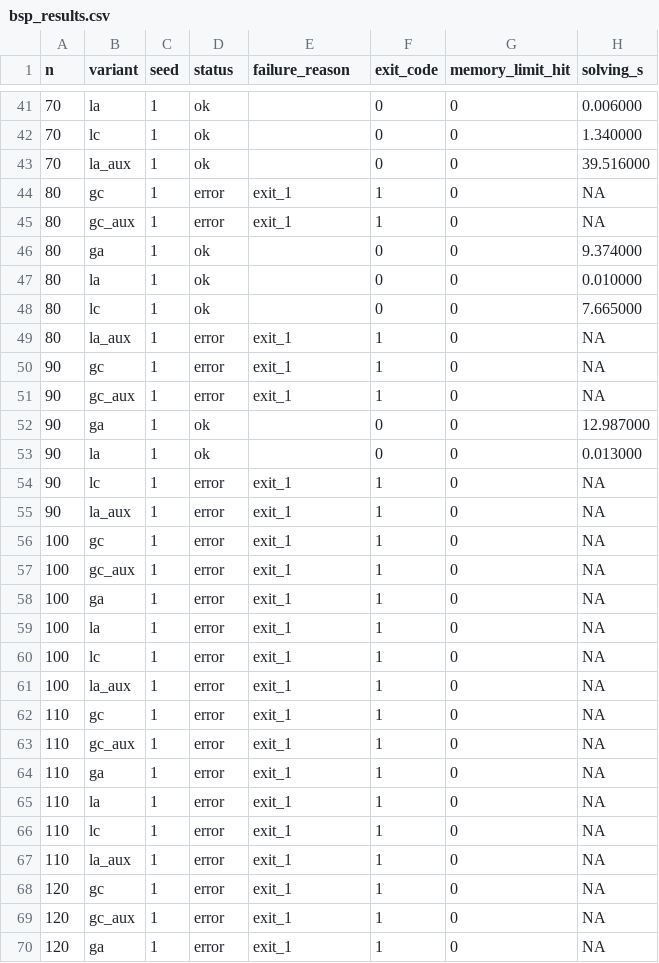
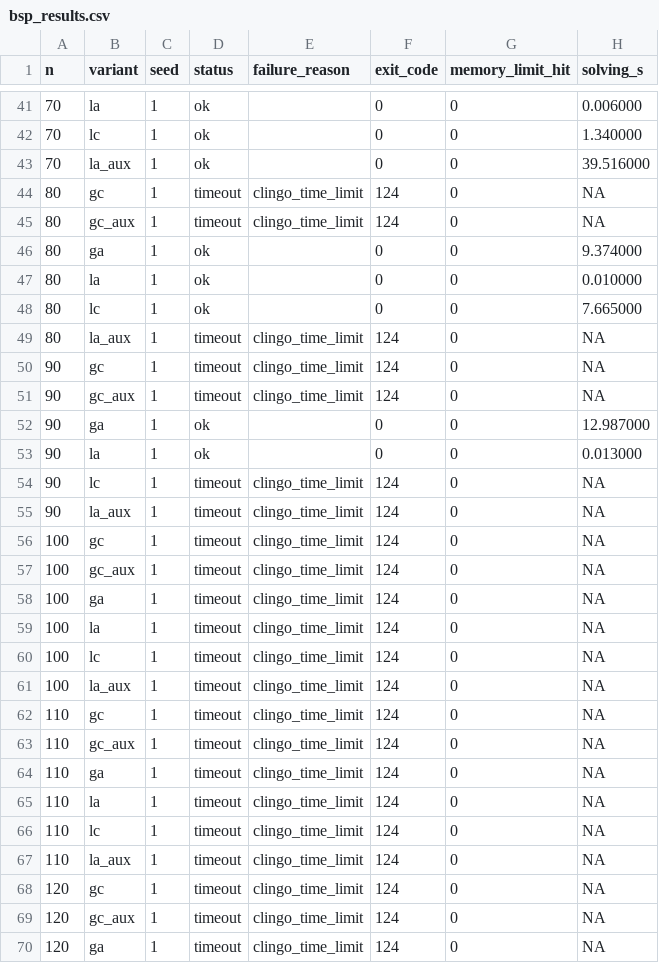
Before and after one commit to pierspad/clingo-lazy-heuristic-evaluator, a CSV file: test_folder/results/bsp_results.csv, drawn as a sheet; only a part is shown, gaps mark what is left out; the diff covers the shown part only; the diff names each change by its address in the sheet, - before the commit and + after, or states it on an @@ line.

```diff
--- a/test_folder/results/bsp_results.csv
+++ b/test_folder/results/bsp_results.csv
-D44:D45 (status): error
+D44:D45 (status): timeout
-E44:E45 (failure_reason): exit_1
+E44:E45 (failure_reason): clingo_time_limit
-F44:F45 (exit_code): 1
+F44:F45 (exit_code): 124
-D49:D51 (status): error
+D49:D51 (status): timeout
-E49:E51 (failure_reason): exit_1
+E49:E51 (failure_reason): clingo_time_limit
-F49:F51 (exit_code): 1
+F49:F51 (exit_code): 124
-D54:D70 (status): error
+D54:D70 (status): timeout
-E54:E70 (failure_reason): exit_1
+E54:E70 (failure_reason): clingo_time_limit
-F54:F70 (exit_code): 1
+F54:F70 (exit_code): 124
```
Also changed, not shown: 45 edited cells elsewhere in this file, 6 other files.
